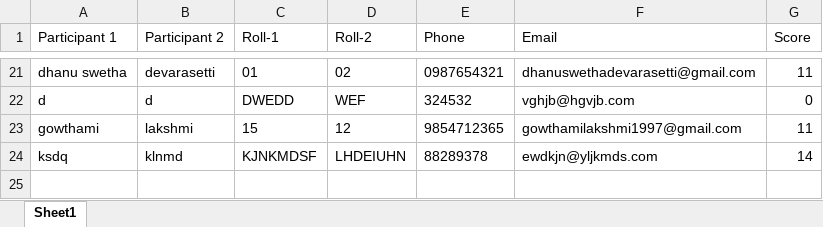
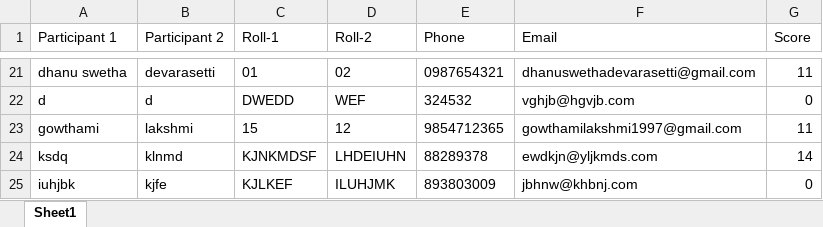
Before and after one commit to vinay223344/sai, an Excel workbook: results.xlsx, sheet Sheet1, drawn as a sheet; only a part is shown, gaps mark what is left out; values as stored, in another font and other column widths than the file's, no borders; the diff names each change by its address in the sheet, - before the commit and + after, or states it on an @@ line.

Commit message:
Append new quiz score

```diff
--- a/results.xlsx (sheet Sheet1)
+++ b/results.xlsx (sheet Sheet1)
+row 25: iuhjbk | kjfe | KJLKEF | ILUHJMK | 893803009 | jbhnw@khbnj.com | 0
```
